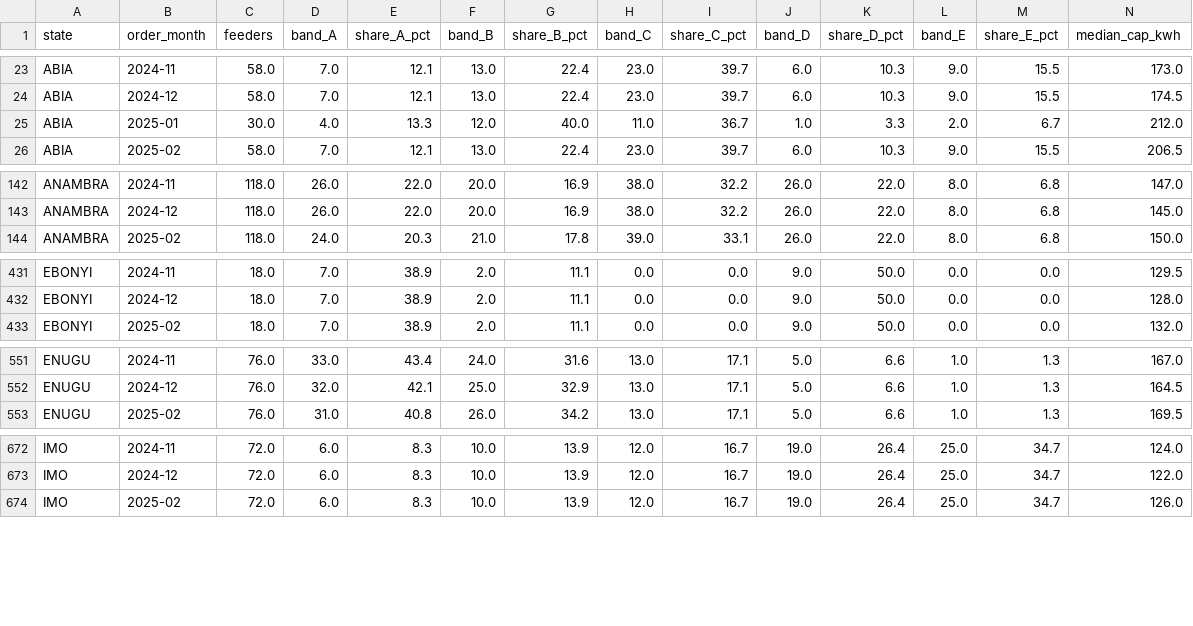
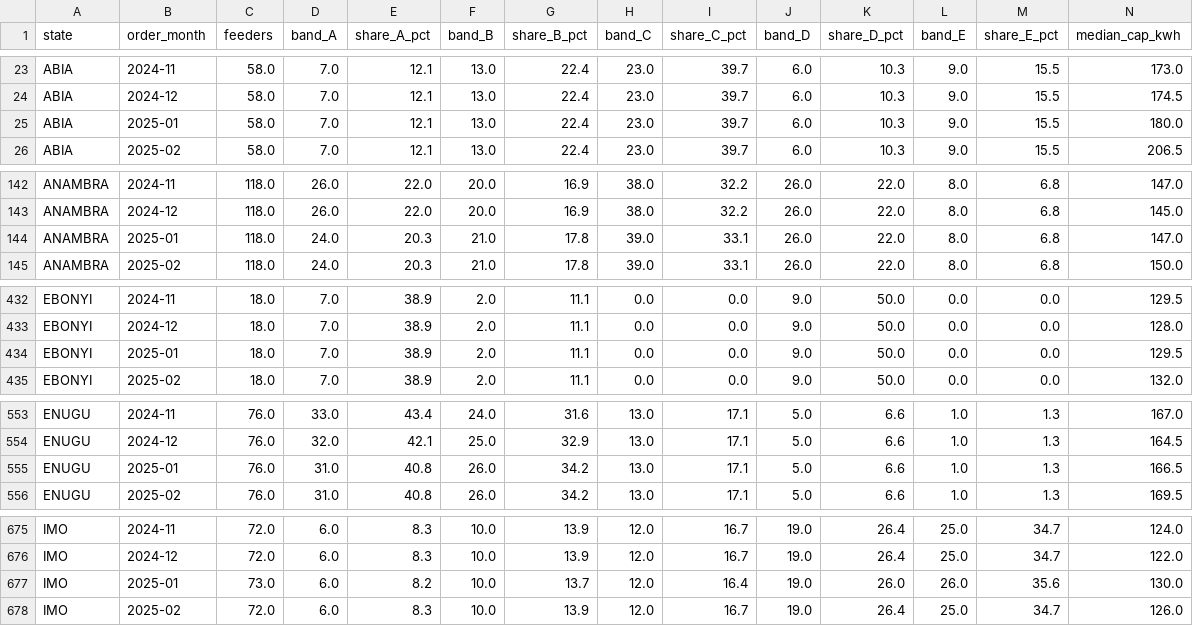
Before and after one commit to Godzilla-lab/naija-grid, a CSV file: data/summary/state_month.csv, drawn as a sheet; only a part is shown, gaps mark what is left out; removed rows and columns are numbered as before the commit, all else as after; rows hold the shown columns only; the diff names each change by its address in the sheet, - before the commit and + after, or states it on an @@ line.

Commit message:
Make the monthly refresh safe to run unattended
- OCR self-test on the runner before any data is touched
- Accept JPG, PNG and ZIP orders as well as PDFs; images are wrapped as PDFs and read by OCR
- curl fallback when Python rejects NERC's incomplete certificate chain
- DisCo read from the order title when the file name does not say (files from ZIP bundles)
- Keep every file for a month except true reposts (an order may arrive as several page images)
- When file name and title disagree, place the order in the month where its DisCo has no other
  order: fixes an Enugu January 2025 order that carried a January 2024 title
- Health check opens a GitHub issue on failed downloads, empty orders, sharp feeder drops or
  unreadable bands; a failed run also opens an issue
- data/last_checked.json changes every run so GitHub never disables the schedule

```diff
--- a/data/summary/state_month.csv
+++ b/data/summary/state_month.csv
-row 25: ABIA | 2025-01 | 30.0 | 4.0 | 13.3 | 12.0 | 40.0 | 11.0 | 36.7 | 1.0 | 3.3 | 2.0 | 6.7 | 212.0
+row 25: ABIA | 2025-01 | 58.0 | 7.0 | 12.1 | 13.0 | 22.4 | 23.0 | 39.7 | 6.0 | 10.3 | 9.0 | 15.5 | 180.0
+row 144: ANAMBRA | 2025-01 | 118.0 | 24.0 | 20.3 | 21.0 | 17.8 | 39.0 | 33.1 | 26.0 | 22.0 | 8.0 | 6.8 | 147.0
+row 434: EBONYI | 2025-01 | 18.0 | 7.0 | 38.9 | 2.0 | 11.1 | 0.0 | 0.0 | 9.0 | 50.0 | 0.0 | 0.0 | 129.5
+row 555: ENUGU | 2025-01 | 76.0 | 31.0 | 40.8 | 26.0 | 34.2 | 13.0 | 17.1 | 5.0 | 6.6 | 1.0 | 1.3 | 166.5
+row 677: IMO | 2025-01 | 73.0 | 6.0 | 8.2 | 10.0 | 13.7 | 12.0 | 16.4 | 19.0 | 26.0 | 26.0 | 35.6 | 130.0
```
Also changed, not shown: data/clean/band_history_wide.csv, data/parsed/sources.csv, 33 other files.
